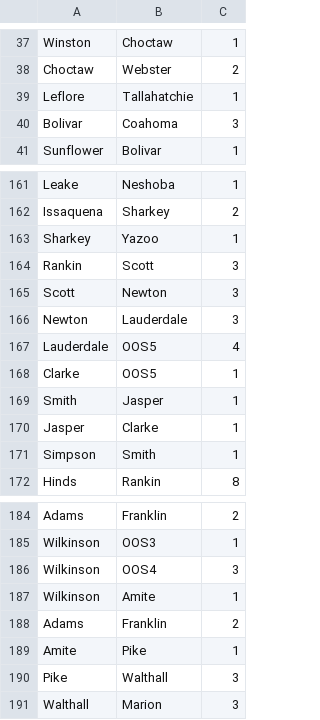
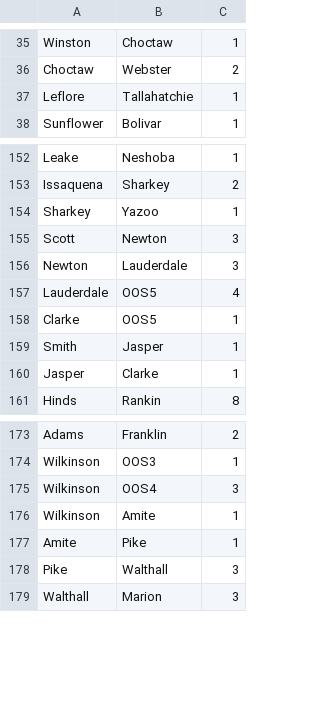
Before and after one commit to PapaCharlie/CMCM, a CSV file: mississippi_graph.csv, drawn as a sheet; only a part is shown, gaps mark what is left out; the diff covers the shown part only.

```diff
--- a/mississippi_graph.csv
+++ b/mississippi_graph.csv
@@ -39,3 +37,2 @@ Choctaw,Webster,2
 Leflore,Tallahatchie,1
-Bolivar,Coahoma,3
 Sunflower,Bolivar,1
@@ -163,3 +154,2 @@ Issaquena,Sharkey,2
 Sharkey,Yazoo,1
-Rankin,Scott,3
 Scott,Newton,3
@@ -170,3 +160,2 @@ Smith,Jasper,1
 Jasper,Clarke,1
-Simpson,Smith,1
 Hinds,Rankin,8
@@ -187,3 +176,2 @@ Wilkinson,OOS4,3
 Wilkinson,Amite,1
-Adams,Franklin,2
 Amite,Pike,1
```
Also changed, not shown: 8 removed rows elsewhere in this file, 2 other files.
